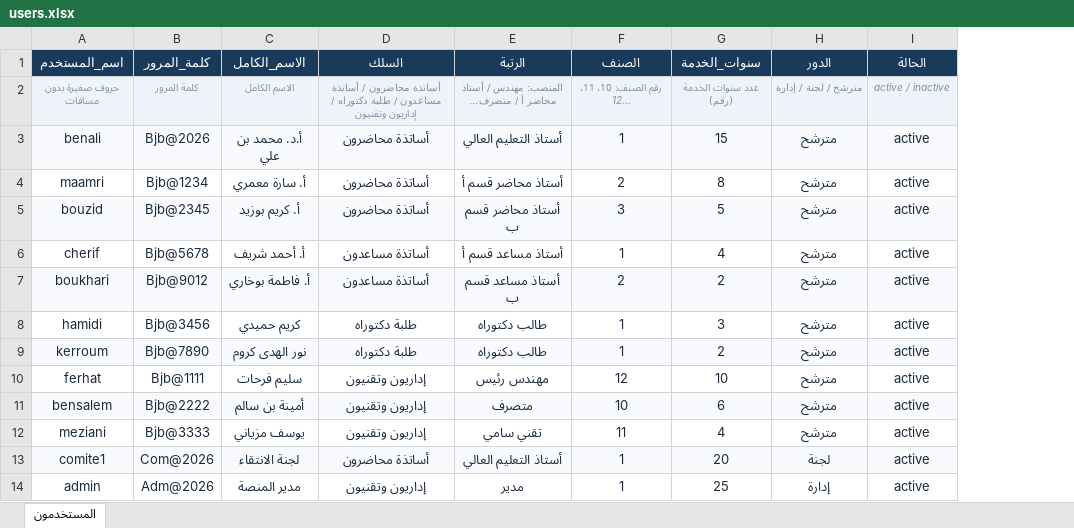
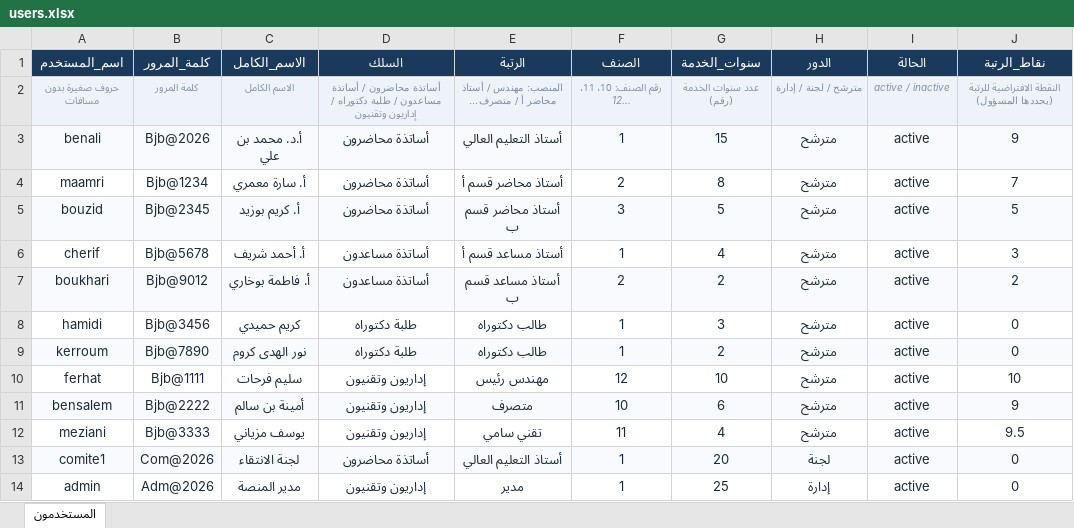
Before and after one commit to SAMIR-MALEK/stage2026, an Excel workbook: data/users.xlsx, sheet المستخدمون, drawn as a sheet; values as stored, in another font and other column widths than the file's, no borders; the diff names each change by its address in the sheet, - before the commit and + after, or states it on an @@ line.

Commit message:
Add files via upload

```diff
--- a/data/users.xlsx (sheet المستخدمون)
+++ b/data/users.xlsx (sheet المستخدمون)
+column J (نقاط_الرتبة), rows 2-14: النقطة الافتراضية للرتبة (يحددها المسؤول) | 9 | 7 | 5 | 3 | 2 | 0 | 0 | 10 | 9 | 9.5 | 0 | 0
```
